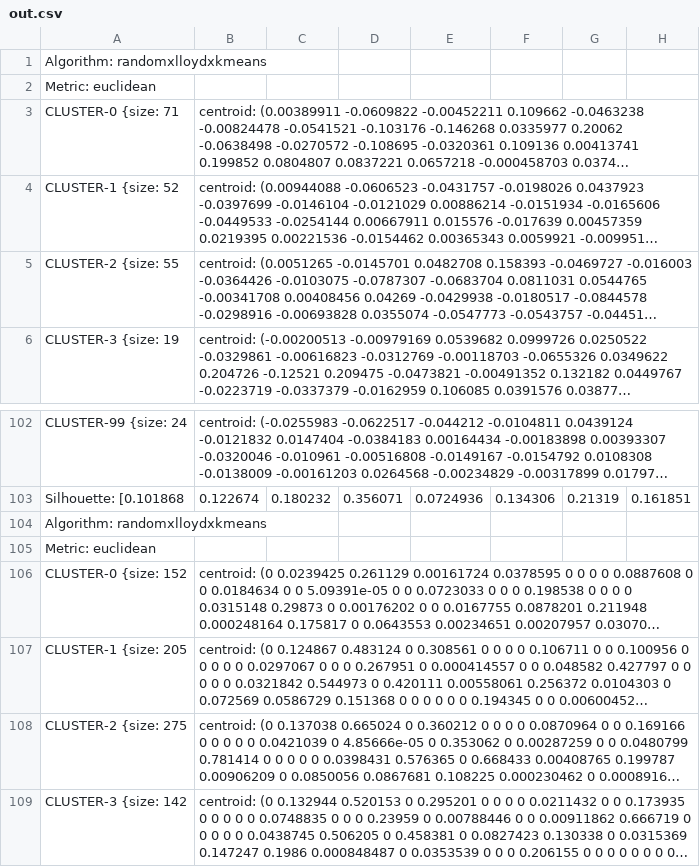
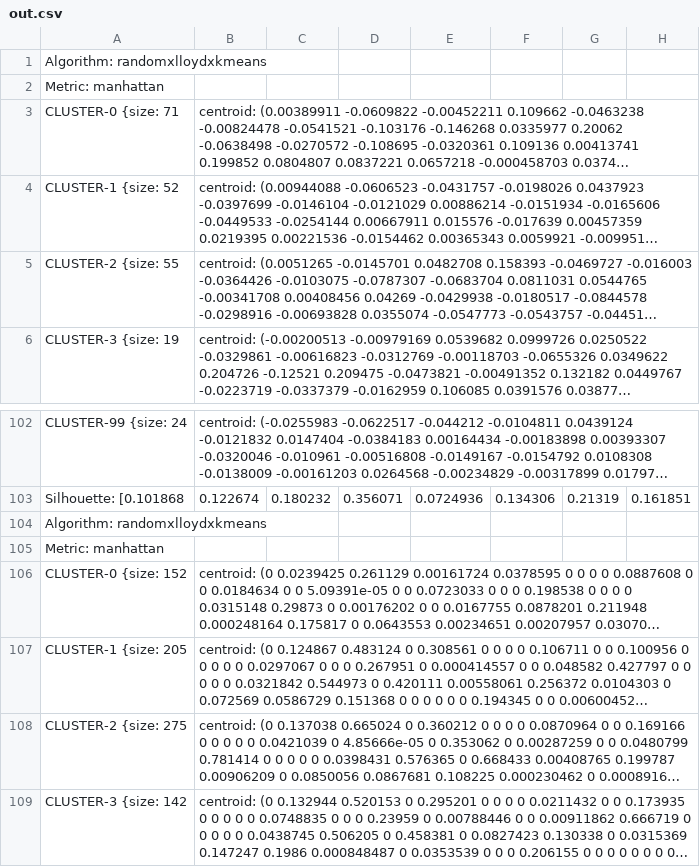
Before and after one commit to GeorgeTsiros/SoftwareForAlgorithmicProblems3, a CSV file: KMeans_Clustering/out.csv, drawn as a sheet; only a part is shown, gaps mark what is left out; long unchanged cells end in …; the diff names each change by its address in the sheet, - before the commit and + after, or states it on an @@ line.

```diff
--- a/KMeans_Clustering/out.csv
+++ b/KMeans_Clustering/out.csv
-A2: Metric: euclidean
+A2: Metric: manhattan
-A105: Metric: euclidean
+A105: Metric: manhattan
```
Also changed, not shown: KMeans_Clustering/results.csv, 13 other files.
